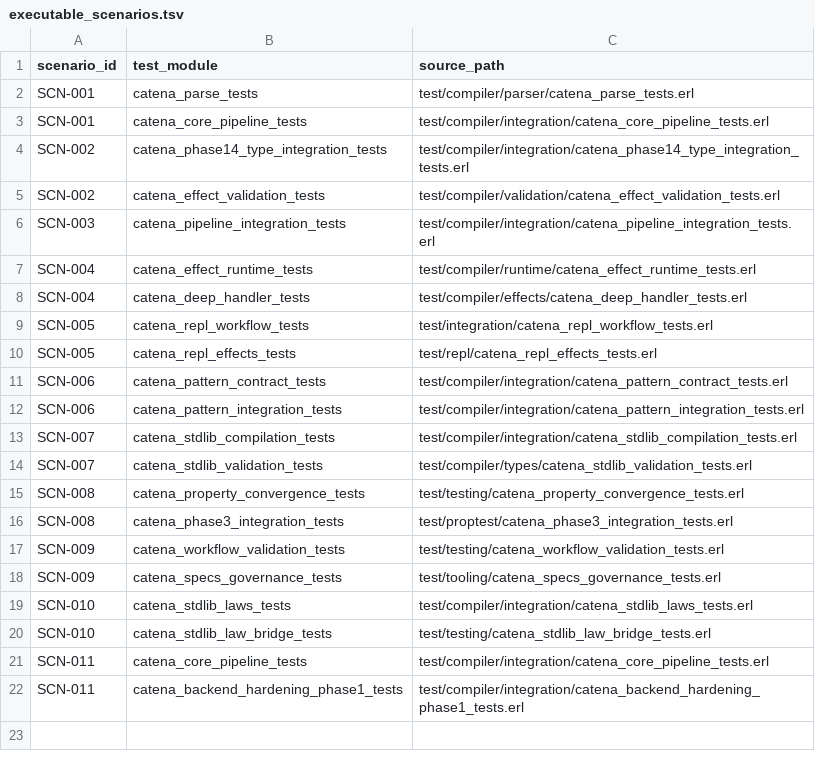
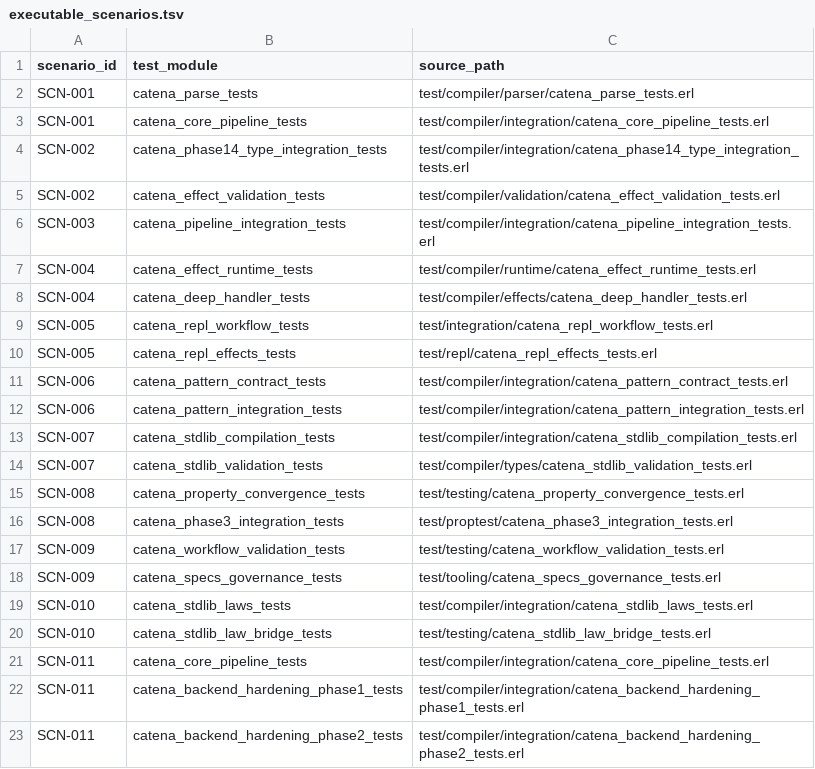
Before and after one commit to pcharbon70/catena, a TSV file: specs/conformance/executable_scenarios.tsv, drawn as a sheet; the diff names each change by its address in the sheet, - before the commit and + after, or states it on an @@ line.

Commit message:
section 2.4 verify validated backend authority

```diff
--- a/specs/conformance/executable_scenarios.tsv
+++ b/specs/conformance/executable_scenarios.tsv
+row 23: SCN-011 | catena_backend_hardening_phase2_tests | test/compiler/integration/catena_backend_hardening_phase2_tests.erl
```
Also changed, not shown: 9 other files.
